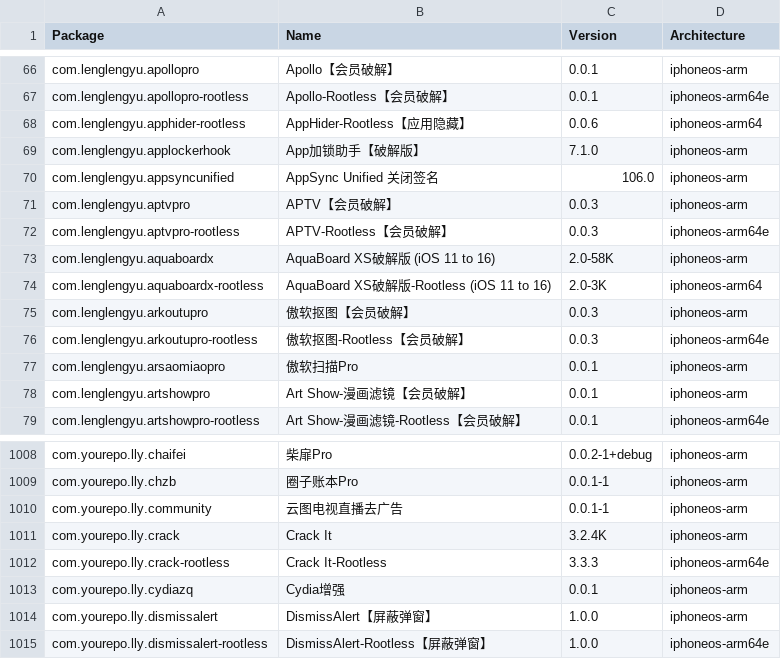
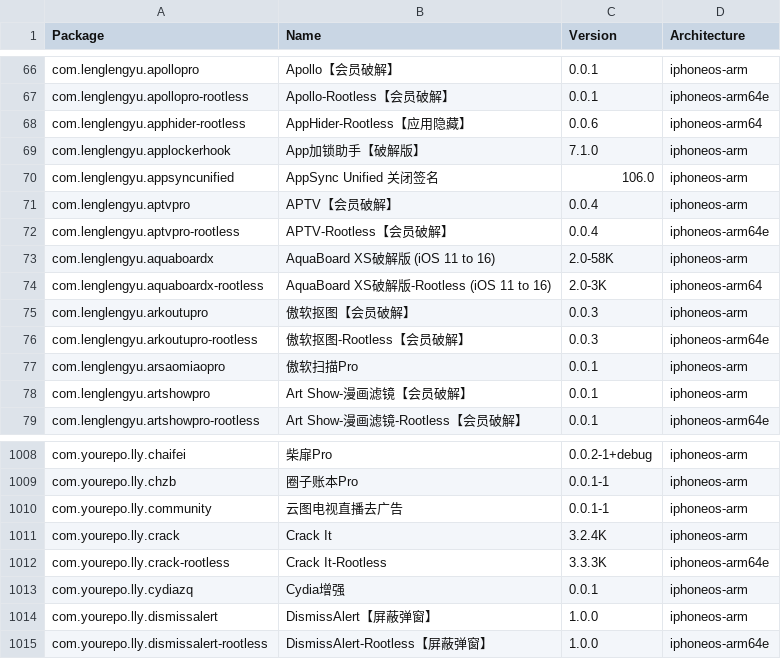
Before and after one commit to TrollStoreX/crc_bark, a CSV file: Library/Caches/com.nan.crc/ae1389df66a6d8e6ebcc1f38244469a57d488370b1e4adf8030b975b4d82ddcf.csv, drawn as a sheet; only a part is shown, gaps mark what is left out.

```diff
--- a/Library/Caches/com.nan.crc/ae1389df66a6d8e6ebcc1f38244469a57d488370b1e4adf8030b975b4d82ddcf.csv
+++ b/Library/Caches/com.nan.crc/ae1389df66a6d8e6ebcc1f38244469a57d488370b1e4adf8030b975b4d82ddcf.csv
@@ -70,4 +70,4 @@ com.lenglengyu.applockerhook,App加锁助手【破解版】,7.1.0,iphoneos-arm
 com.lenglengyu.appsyncunified,AppSync Unified 关闭签名,106.0,iphoneos-arm
-com.lenglengyu.aptvpro,APTV【会员破解】,0.0.3,iphoneos-arm
-com.lenglengyu.aptvpro-rootless,APTV-Rootless【会员破解】,0.0.3,iphoneos-arm64e
+com.lenglengyu.aptvpro,APTV【会员破解】,0.0.4,iphoneos-arm
+com.lenglengyu.aptvpro-rootless,APTV-Rootless【会员破解】,0.0.4,iphoneos-arm64e
 com.lenglengyu.aquaboardx,AquaBoard XS破解版 (iOS 11 to 16),2.0-58K,iphoneos-arm
@@ -1011,3 +1011,3 @@ com.yourepo.lly.community,云图电视直播去广告,0.0.1-1,iphoneos-arm
 com.yourepo.lly.crack,Crack It,3.2.4K,iphoneos-arm
-com.yourepo.lly.crack-rootless,Crack It-Rootless,3.3.3,iphoneos-arm64e
+com.yourepo.lly.crack-rootless,Crack It-Rootless,3.3.3K,iphoneos-arm64e
 com.yourepo.lly.cydiazq,Cydia增强,0.0.1,iphoneos-arm
```
